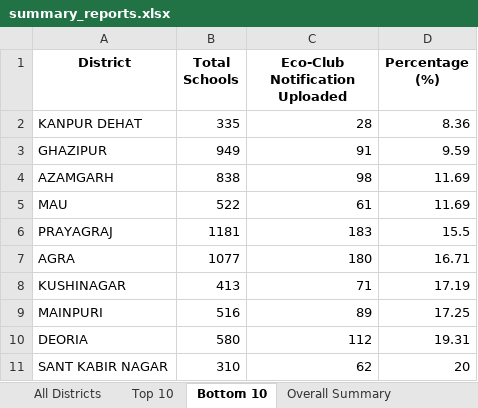
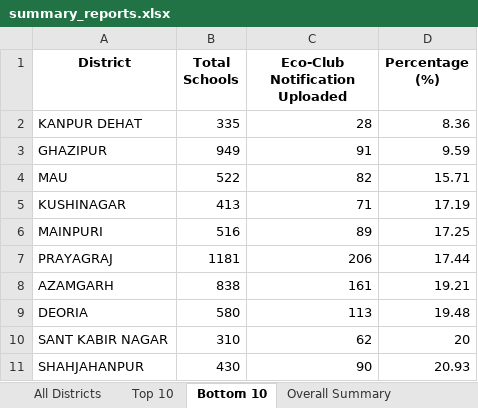
Before and after one commit to alokkmohan/ECO-Club, an Excel workbook: summary_reports.xlsx, sheet Bottom 10, drawn as a sheet; values as stored, in another font and other column widths than the file's, no borders; removed rows and columns are numbered as before the commit, all else as after; the diff names each change by its address in the sheet, - before the commit and + after, or states it on an @@ line.

Commit message:
Remove School Type graph and change bottom 10 to bottom 25

```diff
--- a/summary_reports.xlsx (sheet Bottom 10)
+++ b/summary_reports.xlsx (sheet Bottom 10)
-row 4: AZAMGARH | 838 | 98 | 11.69
-C4 (Eco-Club Notification Uploaded): 61
+C4 (Eco-Club Notification Uploaded): 82
-D4 (Percentage (%)): 11.69
+D4 (Percentage (%)): 15.71
-row 6: PRAYAGRAJ | 1181 | 183 | 15.5
-row 7: AGRA | 1077 | 180 | 16.71
+row 7: PRAYAGRAJ | 1181 | 206 | 17.44
+row 8: AZAMGARH | 838 | 161 | 19.21
-C9 (Eco-Club Notification Uploaded): 112
+C9 (Eco-Club Notification Uploaded): 113
-D9 (Percentage (%)): 19.31
+D9 (Percentage (%)): 19.48
+row 11: SHAHJAHANPUR | 430 | 90 | 20.93
```
Also changed, not shown: sheet All Districts, sheet Top 10, sheet Overall Summary, 9 other files.
